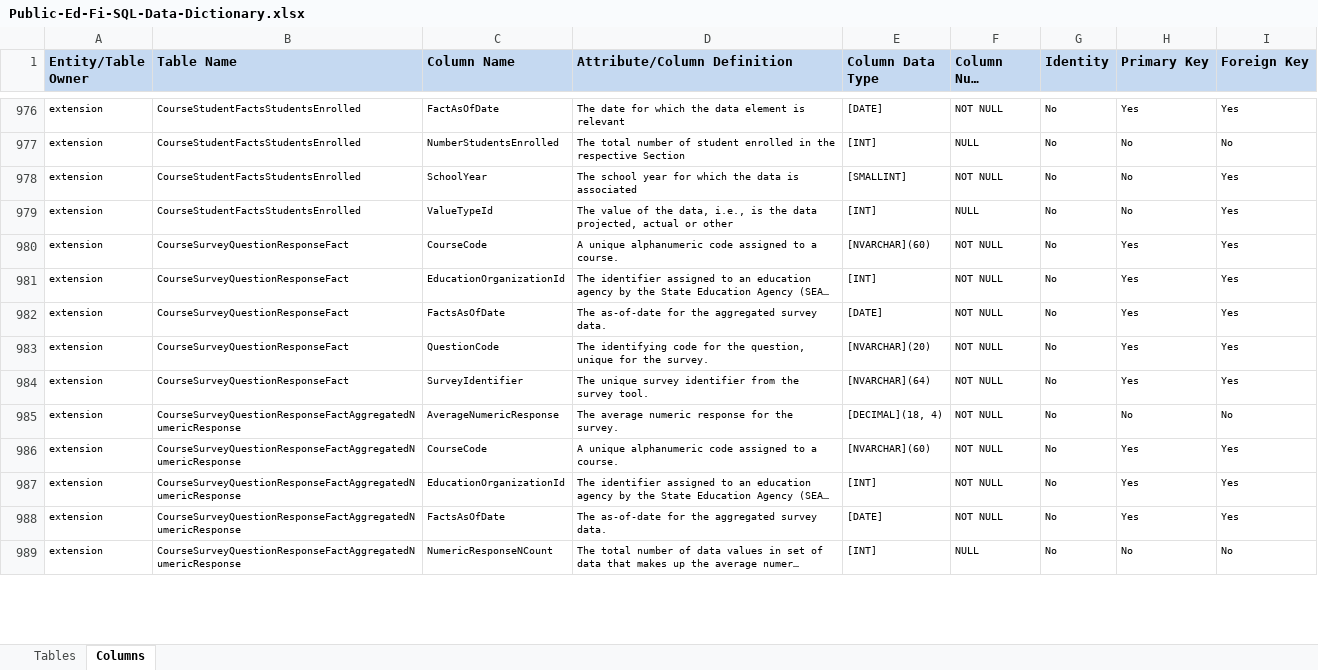
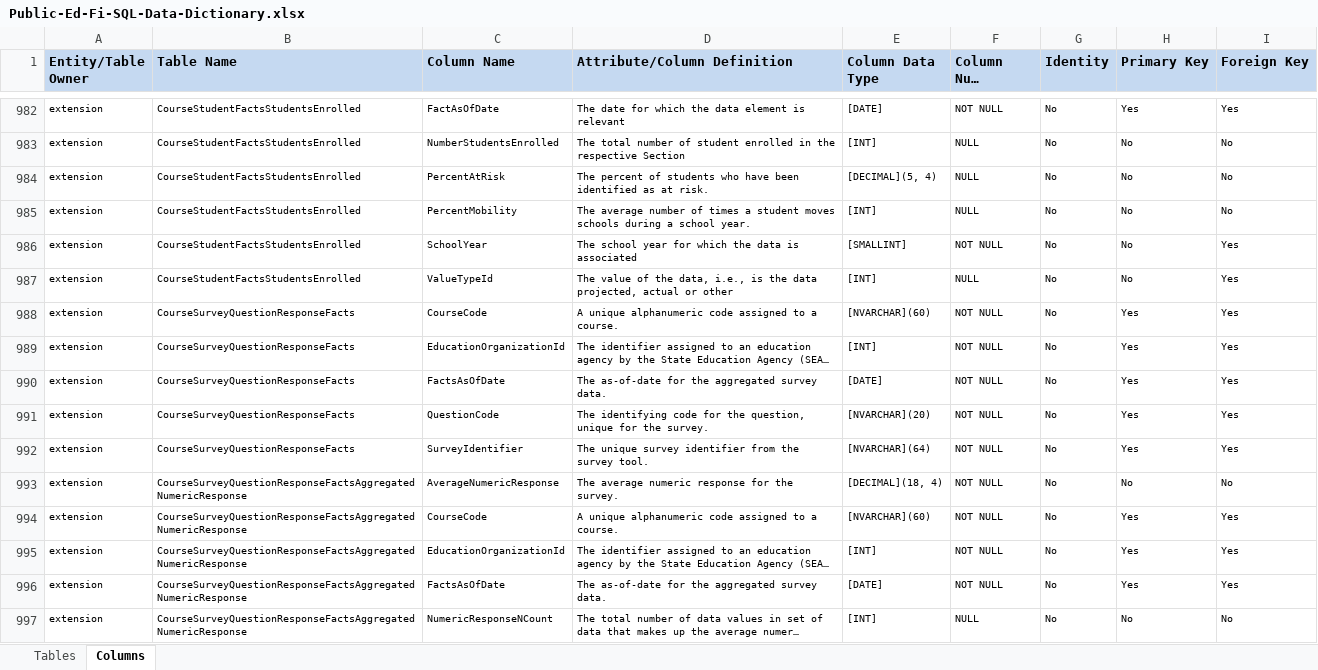
Before and after one commit to KleinISD-EdFi/MetaEd-TPDP-Files, an Excel workbook: MetaEdOutput/DataDictionary/Public-Ed-Fi-SQL-Data-Dictionary.xlsx, sheet Columns, drawn as a sheet; only a part is shown, gaps mark what is left out; long unchanged cells end in …; values as stored, in another font and other column widths than the file's, no borders; addresses are those after the commit; the diff covers the shown part only; the diff names each change by its address in the sheet, - before the commit and + after, or states it on an @@ line.

```diff
--- a/MetaEdOutput/DataDictionary/Public-Ed-Fi-SQL-Data-Dictionary.xlsx (sheet Columns)
+++ b/MetaEdOutput/DataDictionary/Public-Ed-Fi-SQL-Data-Dictionary.xlsx (sheet Columns)
+row 984: extension | CourseStudentFactsStudentsEnrolled | PercentAtRisk | The percent of students who have been identified as at risk. | [DECIMAL](5, 4) | NULL | No | No | No
+row 985: extension | CourseStudentFactsStudentsEnrolled | PercentMobility | The average number of times a student moves schools during a school year. | [INT] | NULL | No | No | No
-B988:B992 (Table Name): CourseSurveyQuestionResponseFact
+B988:B992 (Table Name): CourseSurveyQuestionResponseFacts
-B993:B997 (Table Name): CourseSurveyQuestionResponseFactAggregatedNumericResponse
+B993:B997 (Table Name): CourseSurveyQuestionResponseFactsAggregatedNumericResponse
```
Also changed, not shown: 22 added rows and 105 edited cells elsewhere in this sheet, sheet Tables, MetaEdOutput/DataDictionary/Public-Ed-Fi-XML-Data-Dictionary.xlsx, MetaEdOutput/Ed-Fi-Handbook/Ed-Fi-Handbook.xlsx, 28 other files.
